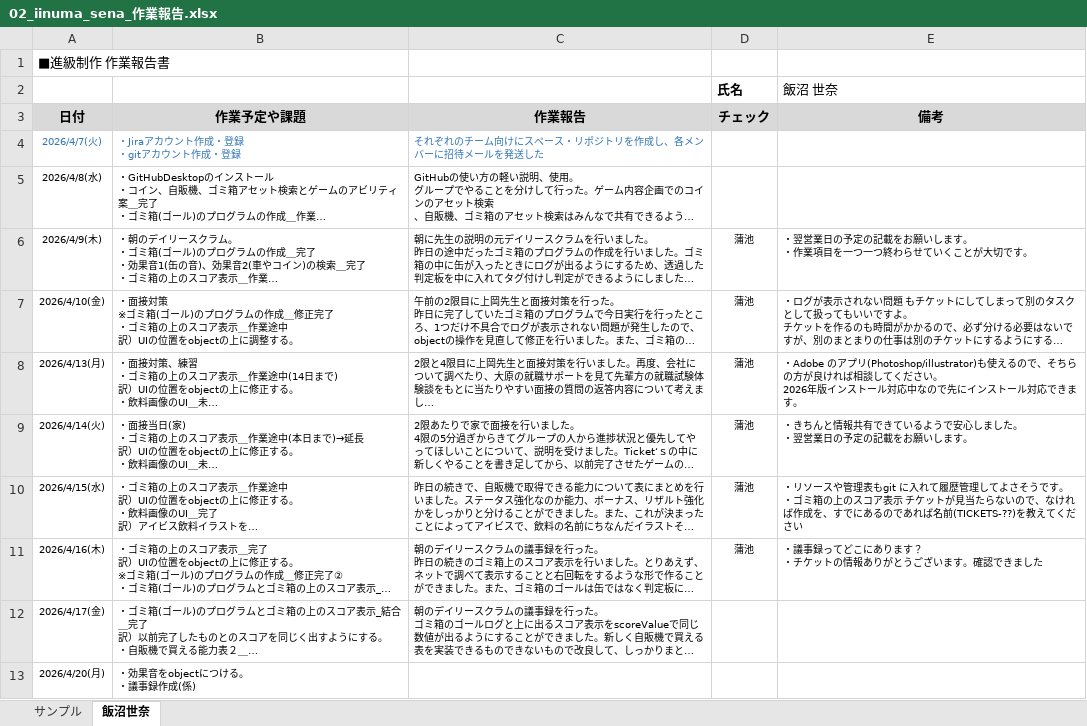
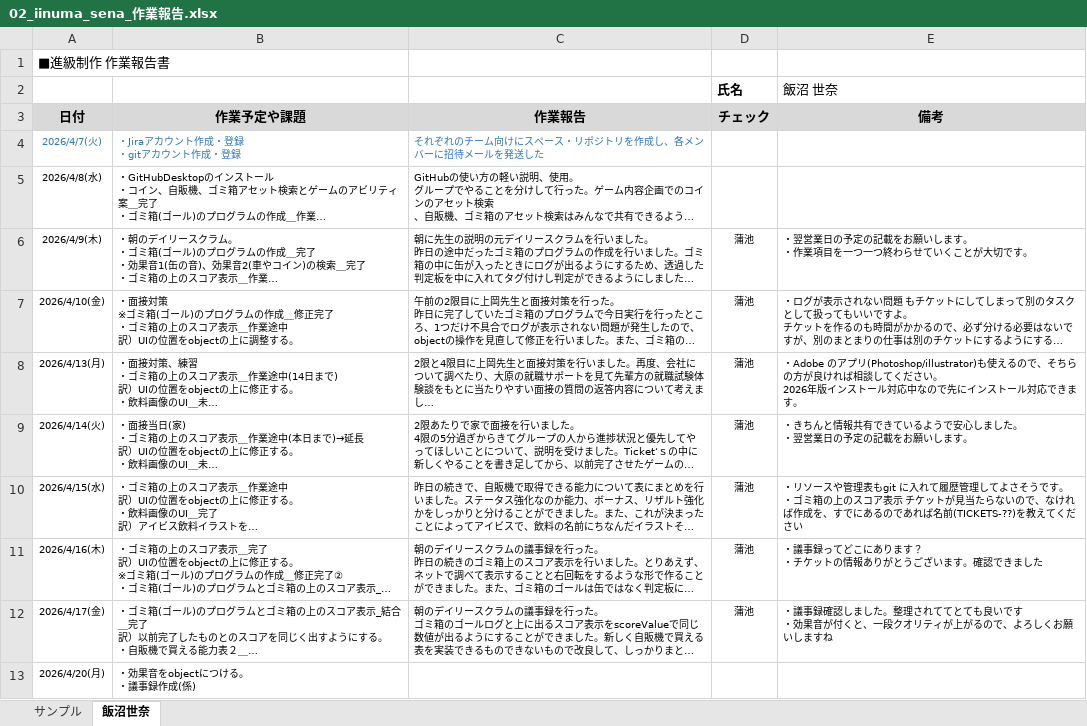
Before and after one commit to MasayaKAMACHI-o-hara/assignment2-uic-tickets, an Excel workbook: Reports/02_iinuma_sena_作業報告.xlsx, sheet 飯沼世奈, drawn as a sheet; long unchanged cells end in …; values as stored, in another font and other column widths than the file's, no borders; ↵ is a line break in a cell; the diff names each change by its address in the sheet, - before the commit and + after, or states it on an @@ line.

Commit message:
Update 02_iinuma_sena_作業報告.xlsx
報告を確認しコメントを記載しました。

```diff
--- a/Reports/02_iinuma_sena_作業報告.xlsx (sheet 飯沼世奈)
+++ b/Reports/02_iinuma_sena_作業報告.xlsx (sheet 飯沼世奈)
-D12 (チェック): (empty)
+D12 (チェック): 蒲池
-E12 (備考): (empty)
+E12 (備考): ・議事録確認しました。整理されててとても良いです ↵ ・効果音が付くと、一段クオリティが上がるので、よろしくお願いしますね
```
